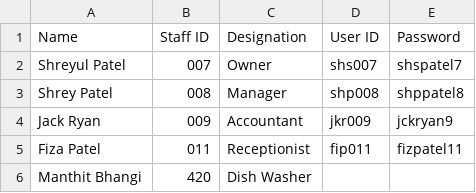
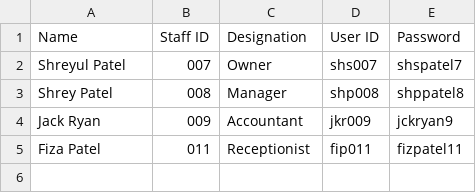
Before and after one commit to shspatel7/Hotel-Management-System-using-Java, a CSV file: Staff.csv, drawn as a sheet.

Commit message:
Update Staff.csv

```diff
--- a/Staff.csv
+++ b/Staff.csv
@@ -5,2 +5 @@
 "Fiza Patel","011","Receptionist","fip011","fizpatel11"
-"Manthit Bhangi","420","Dish Washer","",""
```
